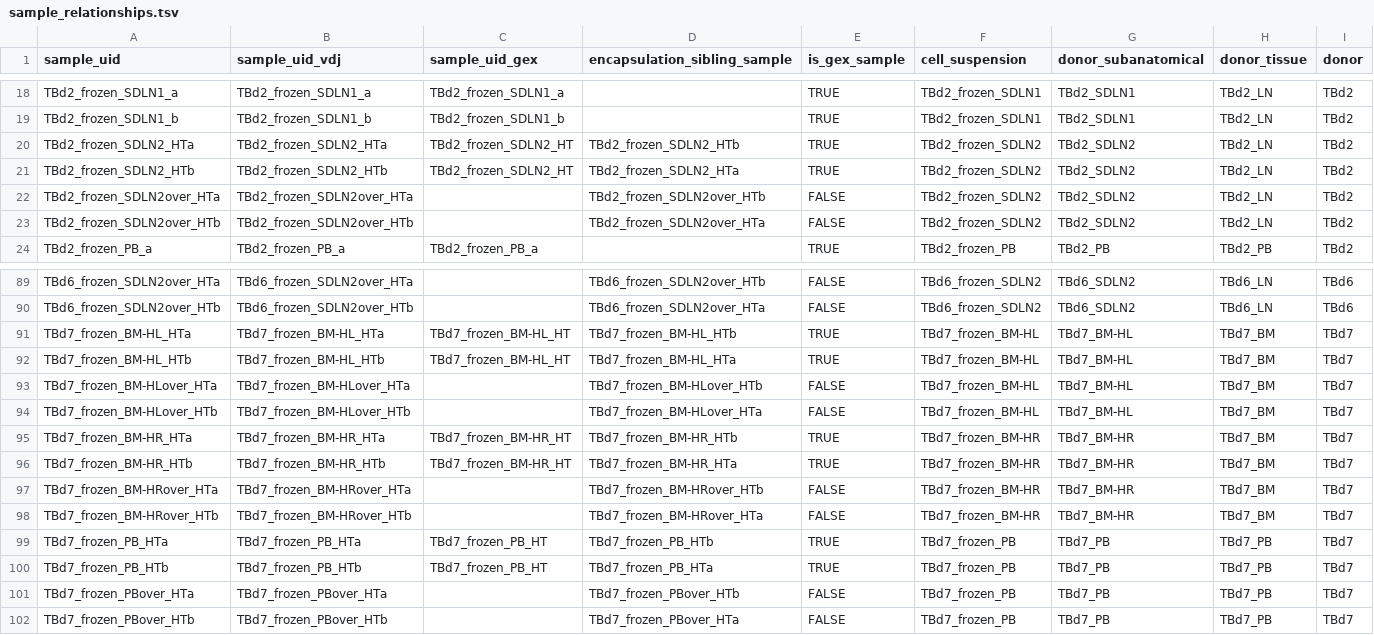
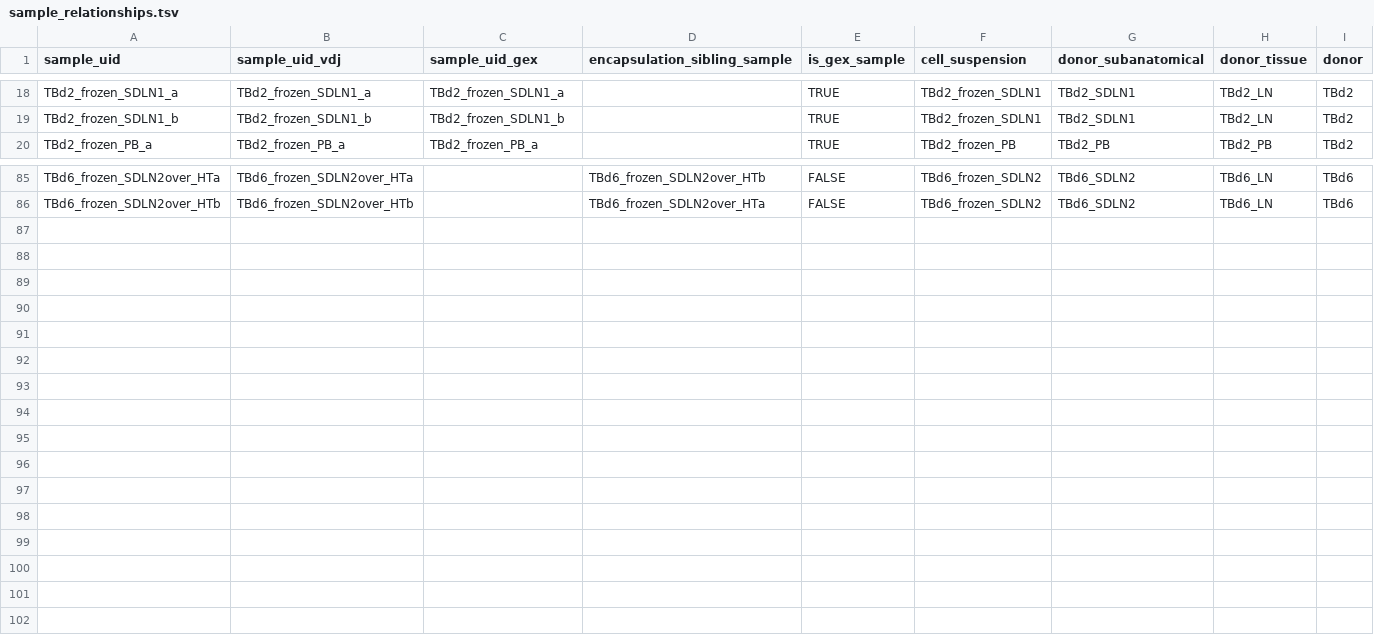
Before and after one commit to michael-swift/Bcell_memory_formation, a TSV file: snakemake_workflow/samplesheets/sample_relationships.tsv, drawn as a sheet; only a part is shown, gaps mark what is left out.

Commit message:
updated .gitignore and sample_relationships

```diff
--- a/snakemake_workflow/samplesheets/sample_relationships.tsv
+++ b/snakemake_workflow/samplesheets/sample_relationships.tsv
@@ -19,6 +19,2 @@ TBd2_frozen_SDLN1_a	TBd2_frozen_SDLN1_a	TBd2_frozen_SDLN1_a		TRUE	TBd2_frozen_SD
 TBd2_frozen_SDLN1_b	TBd2_frozen_SDLN1_b	TBd2_frozen_SDLN1_b		TRUE	TBd2_frozen_SDLN1	TBd2_SDLN1	TBd2_LN	TBd2
-TBd2_frozen_SDLN2_HTa	TBd2_frozen_SDLN2_HTa	TBd2_frozen_SDLN2_HT	TBd2_frozen_SDLN2_HTb	TRUE	TBd2_frozen_SDLN2	TBd2_SDLN2	TBd2_LN	TBd2
-TBd2_frozen_SDLN2_HTb	TBd2_frozen_SDLN2_HTb	TBd2_frozen_SDLN2_HT	TBd2_frozen_SDLN2_HTa	TRUE	TBd2_frozen_SDLN2	TBd2_SDLN2	TBd2_LN	TBd2
-TBd2_frozen_SDLN2over_HTa	TBd2_frozen_SDLN2over_HTa		TBd2_frozen_SDLN2over_HTb	FALSE	TBd2_frozen_SDLN2	TBd2_SDLN2	TBd2_LN	TBd2
-TBd2_frozen_SDLN2over_HTb	TBd2_frozen_SDLN2over_HTb		TBd2_frozen_SDLN2over_HTa	FALSE	TBd2_frozen_SDLN2	TBd2_SDLN2	TBd2_LN	TBd2
 TBd2_frozen_PB_a	TBd2_frozen_PB_a	TBd2_frozen_PB_a		TRUE	TBd2_frozen_PB	TBd2_PB	TBd2_PB	TBd2
@@ -90,13 +86 @@ TBd6_frozen_SDLN2over_HTa	TBd6_frozen_SDLN2over_HTa		TBd6_frozen_SDLN2over_HTb	F
 TBd6_frozen_SDLN2over_HTb	TBd6_frozen_SDLN2over_HTb		TBd6_frozen_SDLN2over_HTa	FALSE	TBd6_frozen_SDLN2	TBd6_SDLN2	TBd6_LN	TBd6
-TBd7_frozen_BM-HL_HTa	TBd7_frozen_BM-HL_HTa	TBd7_frozen_BM-HL_HT	TBd7_frozen_BM-HL_HTb	TRUE	TBd7_frozen_BM-HL	TBd7_BM-HL	TBd7_BM	TBd7
-TBd7_frozen_BM-HL_HTb	TBd7_frozen_BM-HL_HTb	TBd7_frozen_BM-HL_HT	TBd7_frozen_BM-HL_HTa	TRUE	TBd7_frozen_BM-HL	TBd7_BM-HL	TBd7_BM	TBd7
-TBd7_frozen_BM-HLover_HTa	TBd7_frozen_BM-HLover_HTa		TBd7_frozen_BM-HLover_HTb	FALSE	TBd7_frozen_BM-HL	TBd7_BM-HL	TBd7_BM	TBd7
-TBd7_frozen_BM-HLover_HTb	TBd7_frozen_BM-HLover_HTb		TBd7_frozen_BM-HLover_HTa	FALSE	TBd7_frozen_BM-HL	TBd7_BM-HL	TBd7_BM	TBd7
-TBd7_frozen_BM-HR_HTa	TBd7_frozen_BM-HR_HTa	TBd7_frozen_BM-HR_HT	TBd7_frozen_BM-HR_HTb	TRUE	TBd7_frozen_BM-HR	TBd7_BM-HR	TBd7_BM	TBd7
-TBd7_frozen_BM-HR_HTb	TBd7_frozen_BM-HR_HTb	TBd7_frozen_BM-HR_HT	TBd7_frozen_BM-HR_HTa	TRUE	TBd7_frozen_BM-HR	TBd7_BM-HR	TBd7_BM	TBd7
-TBd7_frozen_BM-HRover_HTa	TBd7_frozen_BM-HRover_HTa		TBd7_frozen_BM-HRover_HTb	FALSE	TBd7_frozen_BM-HR	TBd7_BM-HR	TBd7_BM	TBd7
-TBd7_frozen_BM-HRover_HTb	TBd7_frozen_BM-HRover_HTb		TBd7_frozen_BM-HRover_HTa	FALSE	TBd7_frozen_BM-HR	TBd7_BM-HR	TBd7_BM	TBd7
-TBd7_frozen_PB_HTa	TBd7_frozen_PB_HTa	TBd7_frozen_PB_HT	TBd7_frozen_PB_HTb	TRUE	TBd7_frozen_PB	TBd7_PB	TBd7_PB	TBd7
-TBd7_frozen_PB_HTb	TBd7_frozen_PB_HTb	TBd7_frozen_PB_HT	TBd7_frozen_PB_HTa	TRUE	TBd7_frozen_PB	TBd7_PB	TBd7_PB	TBd7
-TBd7_frozen_PBover_HTa	TBd7_frozen_PBover_HTa		TBd7_frozen_PBover_HTb	FALSE	TBd7_frozen_PB	TBd7_PB	TBd7_PB	TBd7
-TBd7_frozen_PBover_HTb	TBd7_frozen_PBover_HTb		TBd7_frozen_PBover_HTa	FALSE	TBd7_frozen_PB	TBd7_PB	TBd7_PB	TBd7
```
Also changed, not shown: 1 other file.
